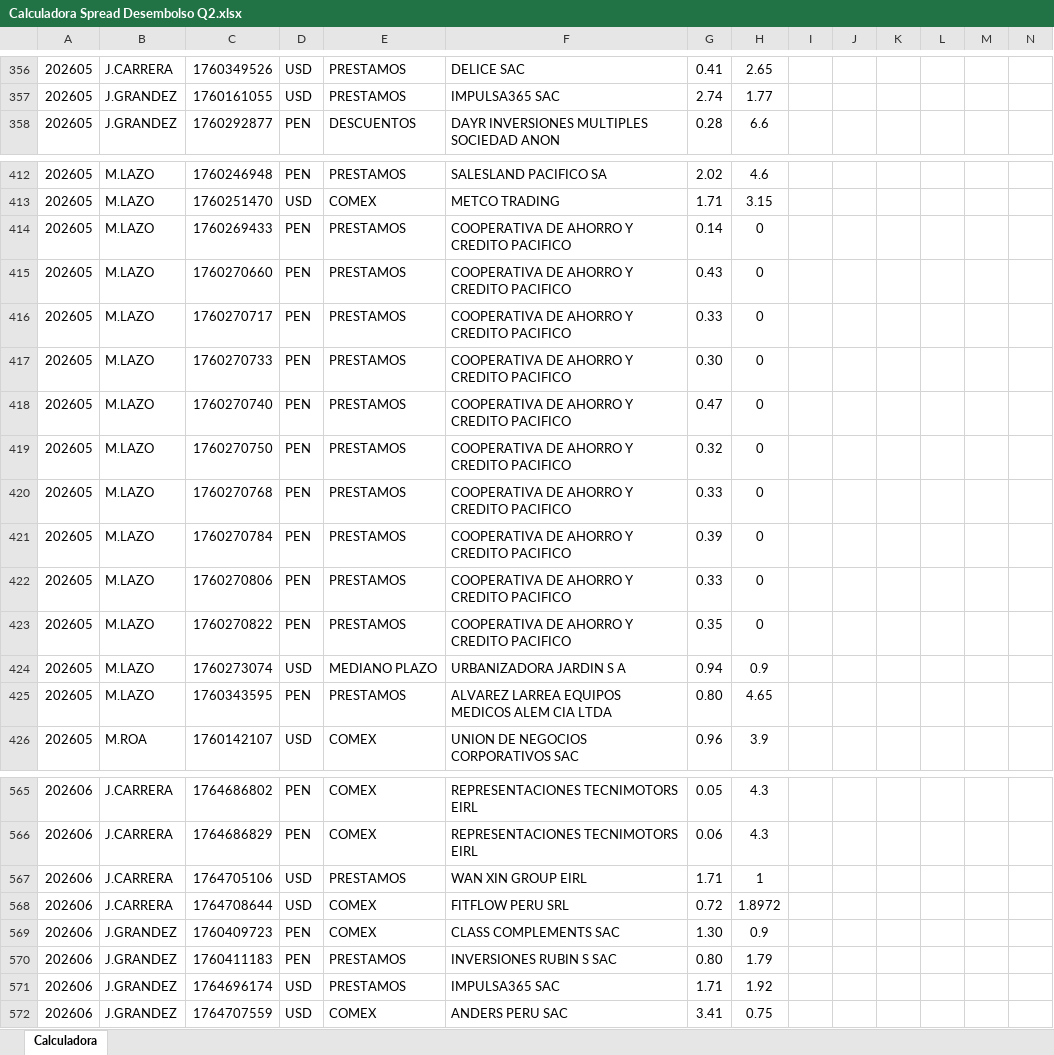
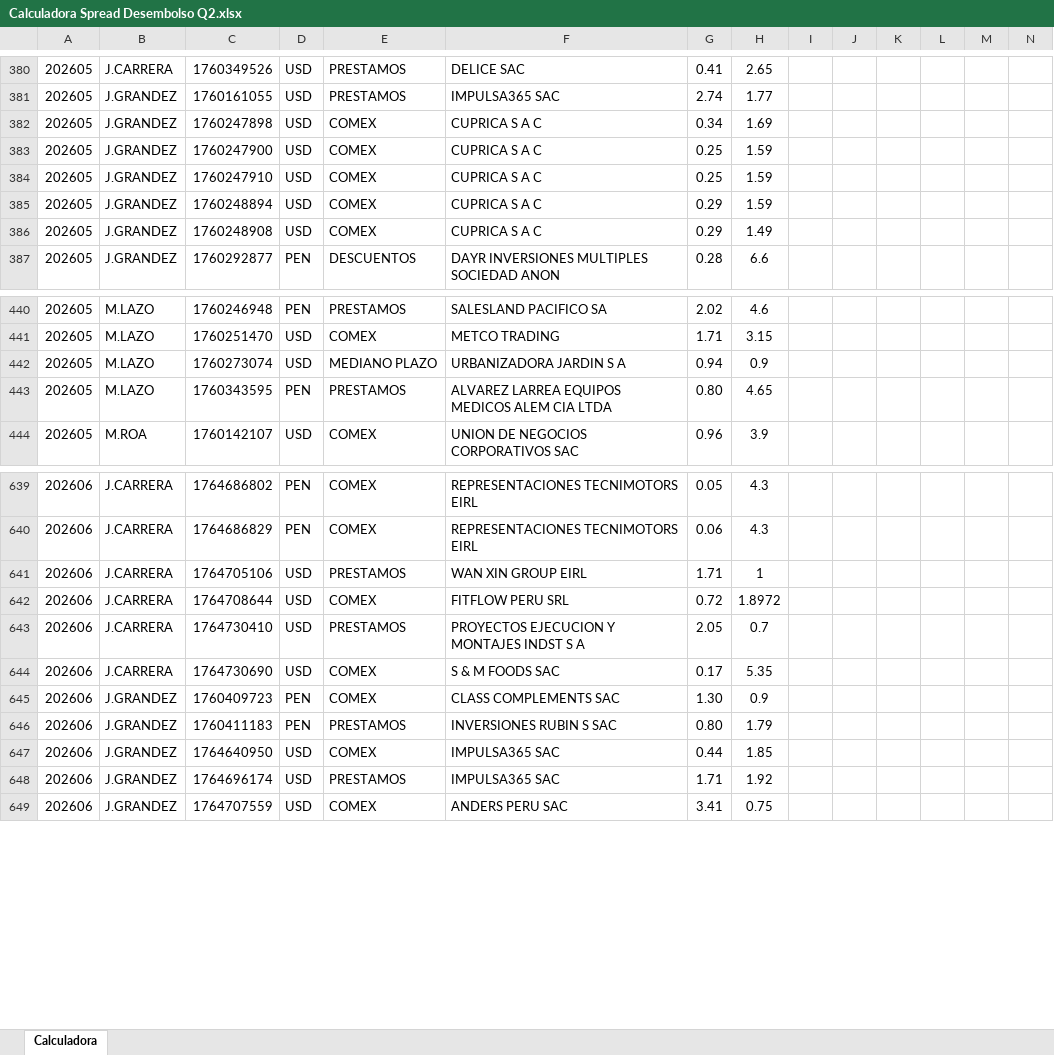
Before and after one commit to luiszelmu98/archivos, an Excel workbook: Calculadora Spread Desembolso Q2.xlsx, sheet Calculadora, drawn as a sheet; only a part is shown, gaps mark what is left out; values as stored, in another font and other column widths than the file's, no borders; charts and pictures not drawn; removed rows and columns are numbered as before the commit, all else as after; rows hold the shown columns only; the diff covers the shown part only; the diff names each change by its address in the sheet, - before the commit and + after, or states it on an @@ line.

```diff
--- a/Calculadora Spread Desembolso Q2.xlsx (sheet Calculadora)
+++ b/Calculadora Spread Desembolso Q2.xlsx (sheet Calculadora)
+row 382: 202605 | J.GRANDEZ | 1760247898 | USD | COMEX | CUPRICA S A C | 0.34 | 1.69
+row 383: 202605 | J.GRANDEZ | 1760247900 | USD | COMEX | CUPRICA S A C | 0.25 | 1.59
+row 384: 202605 | J.GRANDEZ | 1760247910 | USD | COMEX | CUPRICA S A C | 0.25 | 1.59
+row 385: 202605 | J.GRANDEZ | 1760248894 | USD | COMEX | CUPRICA S A C | 0.29 | 1.59
+row 386: 202605 | J.GRANDEZ | 1760248908 | USD | COMEX | CUPRICA S A C | 0.29 | 1.49
-row 414: 202605 | M.LAZO | 1760269433 | PEN | PRESTAMOS | COOPERATIVA DE AHORRO Y CREDITO PACIFICO | 0.14 | 0
-row 415: 202605 | M.LAZO | 1760270660 | PEN | PRESTAMOS | COOPERATIVA DE AHORRO Y CREDITO PACIFICO | 0.43 | 0
-row 416: 202605 | M.LAZO | 1760270717 | PEN | PRESTAMOS | COOPERATIVA DE AHORRO Y CREDITO PACIFICO | 0.33 | 0
-row 417: 202605 | M.LAZO | 1760270733 | PEN | PRESTAMOS | COOPERATIVA DE AHORRO Y CREDITO PACIFICO | 0.30 | 0
-row 418: 202605 | M.LAZO | 1760270740 | PEN | PRESTAMOS | COOPERATIVA DE AHORRO Y CREDITO PACIFICO | 0.47 | 0
-row 419: 202605 | M.LAZO | 1760270750 | PEN | PRESTAMOS | COOPERATIVA DE AHORRO Y CREDITO PACIFICO | 0.32 | 0
-row 420: 202605 | M.LAZO | 1760270768 | PEN | PRESTAMOS | COOPERATIVA DE AHORRO Y CREDITO PACIFICO | 0.33 | 0
-row 421: 202605 | M.LAZO | 1760270784 | PEN | PRESTAMOS | COOPERATIVA DE AHORRO Y CREDITO PACIFICO | 0.39 | 0
-row 422: 202605 | M.LAZO | 1760270806 | PEN | PRESTAMOS | COOPERATIVA DE AHORRO Y CREDITO PACIFICO | 0.33 | 0
-row 423: 202605 | M.LAZO | 1760270822 | PEN | PRESTAMOS | COOPERATIVA DE AHORRO Y CREDITO PACIFICO | 0.35 | 0
+row 643: 202606 | J.CARRERA | 1764730410 | USD | PRESTAMOS | PROYECTOS EJECUCION Y MONTAJES INDST S A | 2.05 | 0.7
+row 644: 202606 | J.CARRERA | 1764730690 | USD | COMEX | S & M FOODS SAC | 0.17 | 5.35
+row 647: 202606 | J.GRANDEZ | 1764640950 | USD | COMEX | IMPULSA365 SAC | 0.44 | 1.85
```
Also changed, not shown: 94 added rows, 9 removed rows and 1 edited cell elsewhere in this sheet.
